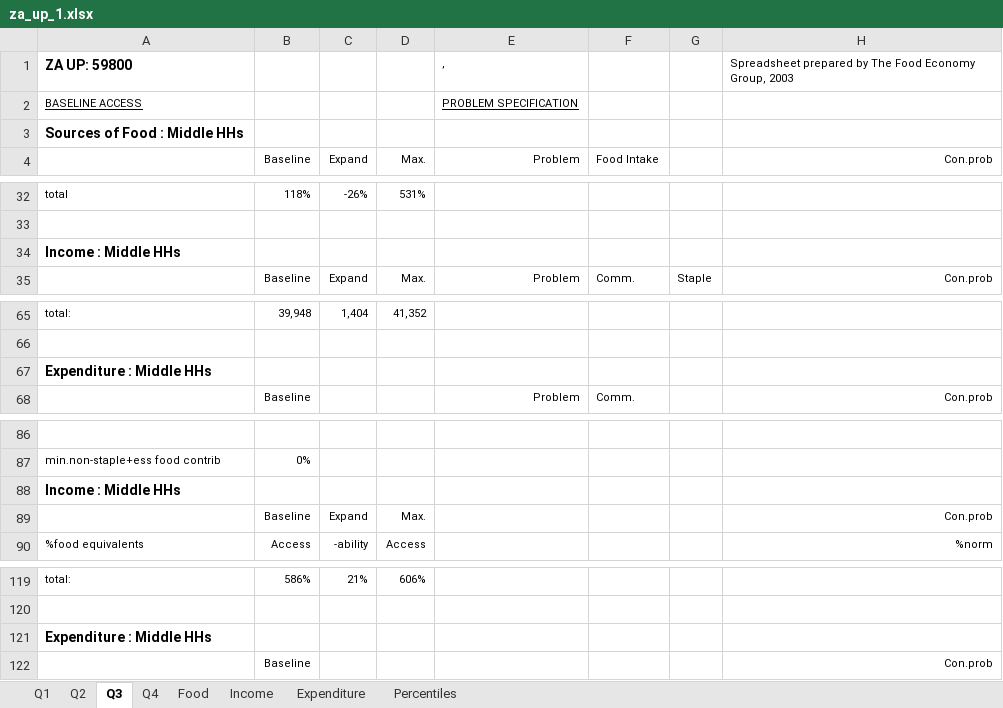
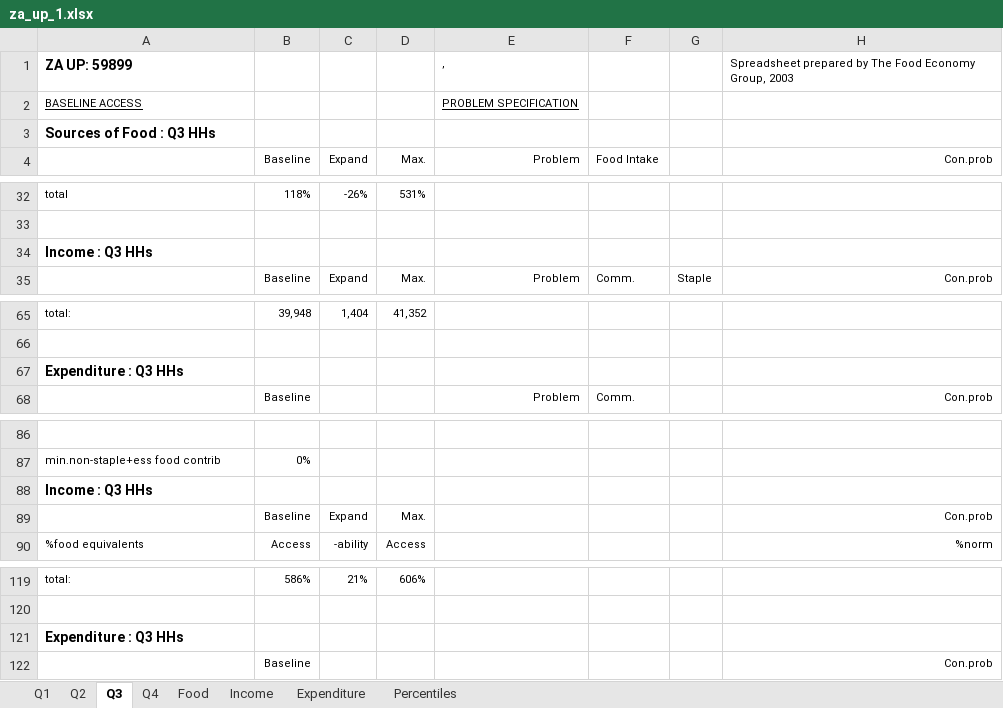
Before and after one commit to chezearth-personal/HEA-Analysis-ZA-2016, an Excel workbook: spreadsheets/za_up_1.xlsx, sheet Q3, drawn as a sheet; only a part is shown, gaps mark what is left out; values as stored, in another font and other column widths than the file's, no borders; conditional formats not drawn; the diff names each change by its address in the sheet, - before the commit and + after, or states it on an @@ line.

```diff
--- a/spreadsheets/za_up_1.xlsx (sheet Q3)
+++ b/spreadsheets/za_up_1.xlsx (sheet Q3)
-A1: ZA UP: 59800
+A1: ZA UP: 59899
-A3: Sources of Food : Middle HHs
+A3: Sources of Food : Q3 HHs
-A34: Income : Middle HHs
+A34: Income : Q3 HHs
-A67: Expenditure : Middle HHs
+A67: Expenditure : Q3 HHs
-A88: Income : Middle HHs
+A88: Income : Q3 HHs
-A121: Expenditure : Middle HHs
+A121: Expenditure : Q3 HHs
```
Also changed, not shown: sheet Expenditure, sheet Food, sheet Income, sheet Q2, sheet Q1, sheet Q4, charts or pictures, extra_baselines/urban_nids.xlsx, spreadsheets/za_up_0.xlsx, 11 other files.
